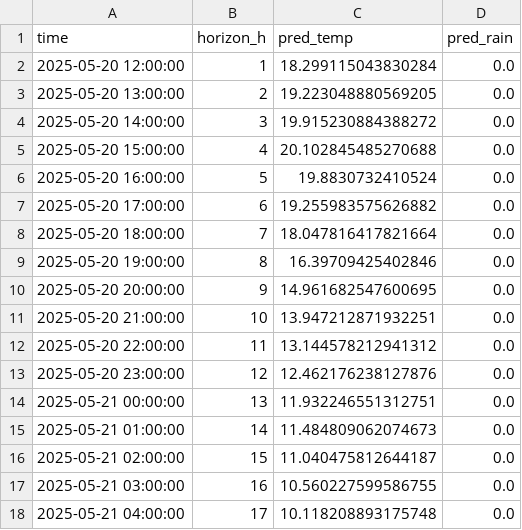
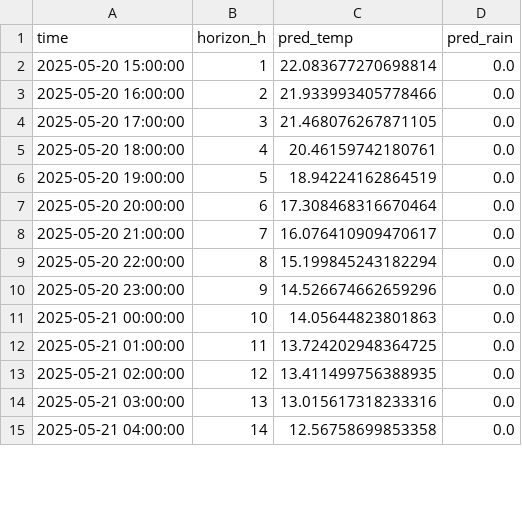
Before and after one commit to ColaCaos/ColaCAOS, a CSV file: multiestacion/funcionando/c/EstacionVirtual/results/next24h_predictions.csv, drawn as a sheet; only a part is shown; the diff covers the shown part only.

```diff
--- a/multiestacion/funcionando/c/EstacionVirtual/results/next24h_predictions.csv
+++ b/multiestacion/funcionando/c/EstacionVirtual/results/next24h_predictions.csv
@@ -1,18 +1,15 @@
 time,horizon_h,pred_temp,pred_rain
-2025-05-20 12:00:00,1,18.299115043830284,0.0
-2025-05-20 13:00:00,2,19.223048880569205,0.0
-2025-05-20 14:00:00,3,19.915230884388272,0.0
-2025-05-20 15:00:00,4,20.102845485270688,0.0
-2025-05-20 16:00:00,5,19.8830732410524,0.0
-2025-05-20 17:00:00,6,19.255983575626882,0.0
-2025-05-20 18:00:00,7,18.047816417821664,0.0
-2025-05-20 19:00:00,8,16.39709425402846,0.0
-2025-05-20 20:00:00,9,14.961682547600695,0.0
-2025-05-20 21:00:00,10,13.947212871932251,0.0
-2025-05-20 22:00:00,11,13.144578212941312,0.0
-2025-05-20 23:00:00,12,12.462176238127876,0.0
-2025-05-21 00:00:00,13,11.932246551312751,0.0
-2025-05-21 01:00:00,14,11.484809062074673,0.0
-2025-05-21 02:00:00,15,11.040475812644187,0.0
-2025-05-21 03:00:00,16,10.560227599586755,0.0
-2025-05-21 04:00:00,17,10.118208893175748,0.0
+2025-05-20 15:00:00,1,22.083677270698814,0.0
+2025-05-20 16:00:00,2,21.933993405778466,0.0
+2025-05-20 17:00:00,3,21.468076267871105,0.0
+2025-05-20 18:00:00,4,20.46159742180761,0.0
+2025-05-20 19:00:00,5,18.94224162864519,0.0
+2025-05-20 20:00:00,6,17.308468316670464,0.0
+2025-05-20 21:00:00,7,16.076410909470617,0.0
+2025-05-20 22:00:00,8,15.199845243182294,0.0
+2025-05-20 23:00:00,9,14.526674662659296,0.0
+2025-05-21 00:00:00,10,14.05644823801863,0.0
+2025-05-21 01:00:00,11,13.724202948364725,0.0
+2025-05-21 02:00:00,12,13.411499756388935,0.0
+2025-05-21 03:00:00,13,13.015617318233316,0.0
+2025-05-21 04:00:00,14,12.56758699853358,0.0
```
Also changed, not shown: 3 added rows and 14 edited cells elsewhere in this file, multiestacion/funcionando/c/EstacionVirtual/results/rain_24h_wide.csv, multiestacion/funcionando/c/EstacionVirtual/results/temperature_24h_wide.csv, 2 other files.
